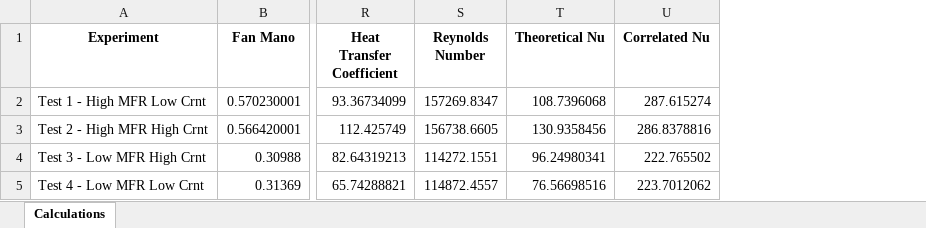
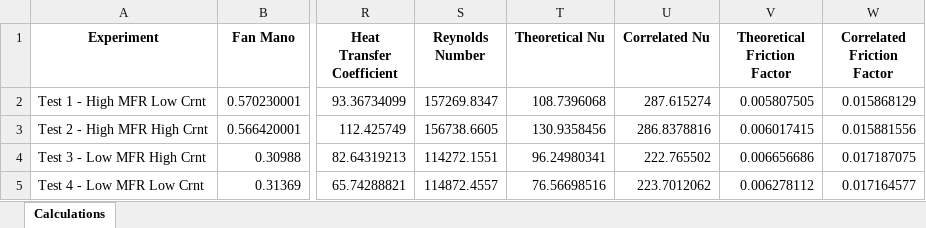
Before and after one commit to bryankeating10/School-Programs, an Excel workbook: Forced Convection/Forced Convection Calculations.xlsx, sheet Calculations, drawn as a sheet; only a part is shown, gaps mark what is left out; values as stored, in another font and other column widths than the file's, no borders; the diff names each change by its address in the sheet, - before the commit and + after, or states it on an @@ line.

Commit message:
Completed theoretical and correlated calculations for f

```diff
--- a/Forced Convection/Forced Convection Calculations.xlsx (sheet Calculations)
+++ b/Forced Convection/Forced Convection Calculations.xlsx (sheet Calculations)
+column V (Theoretical Friction Factor), rows 2-5: 0.005807505 | 0.006017415 | 0.006656686 | 0.006278112
+column W (Correlated Friction Factor), rows 2-5: 0.015868129 | 0.015881556 | 0.017187075 | 0.017164577
```
Also changed, not shown: 1 other file.
